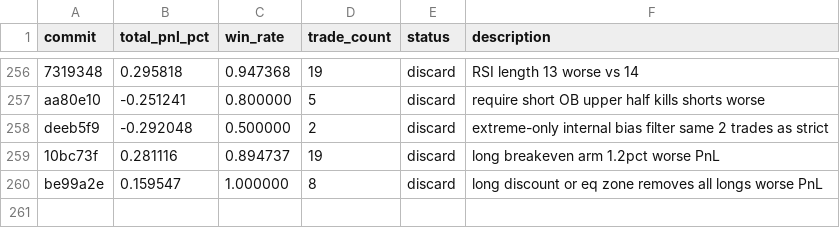
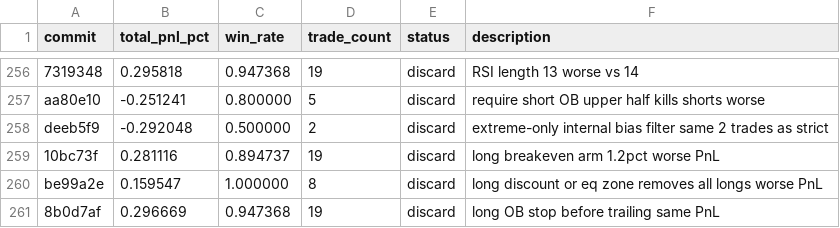
Before and after one commit to RishiJain905/autoresearch, a TSV file: results.tsv, drawn as a sheet; only a part is shown, gaps mark what is left out.

Commit message:
discard: OB before trailing long same PnL

```diff
--- a/results.tsv
+++ b/results.tsv
@@ -260 +260,2 @@ deeb5f9	-0.292048	0.500000	2	discard	extreme-only internal bias filter same 2 tr
 be99a2e	0.159547	1.000000	8	discard	long discount or eq zone removes all longs worse PnL
+8b0d7af	0.296669	0.947368	19	discard	long OB stop before trailing same PnL
```
